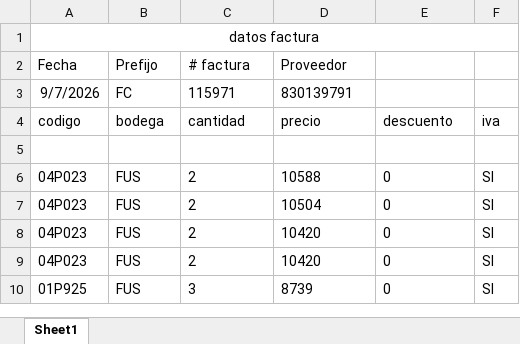
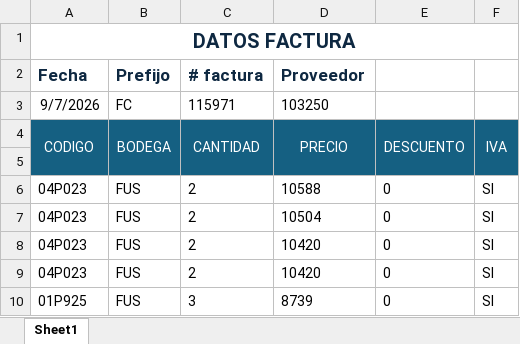
Before and after one commit to jcardenash99/Ingreso_automatico_facturas_compra, an Excel workbook: FormatoIngresoFactura.xlsx, sheet Sheet1, drawn as a sheet; only a part is shown; values as stored, in another font and other column widths than the file's, no borders; removed rows and columns are numbered as before the commit, all else as after; the diff covers the shown part only; the diff names each change by its address in the sheet, - before the commit and + after, or states it on an @@ line.

```diff
--- a/FormatoIngresoFactura.xlsx (sheet Sheet1)
+++ b/FormatoIngresoFactura.xlsx (sheet Sheet1)
-A1 (Fecha): datos factura
+A1 (Fecha): DATOS FACTURA
@@ A1 bold: off → on, text colour: black → #0E2841, text size: larger @@
@@ A2:D2 bold: off → on, text colour: black → #0E2841, text size: larger @@
-D3 (Proveedor): 830139791
+D3 (Proveedor): 103250
-row 4: codigo | bodega | cantidad | precio | descuento | iva
+row 4: CODIGO | BODEGA | CANTIDAD | PRECIO | DESCUENTO | IVA
-A5:F5 fill: none
+A5:F5 fill: #156082
```
Also changed, not shown: 45 removed rows elsewhere in this sheet, 1 other file.
